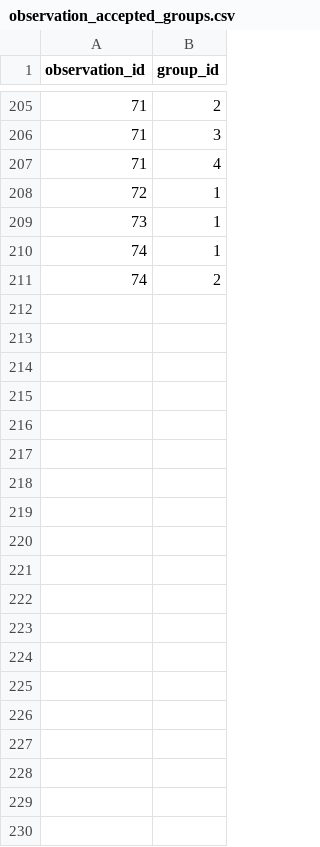
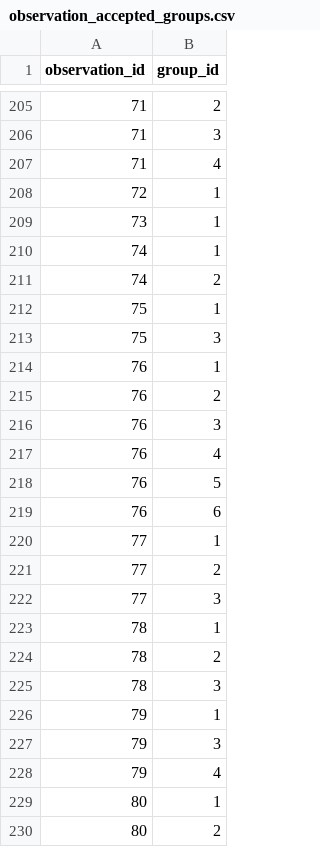
Before and after one commit to stewartemmadotcom/8510-Project1, a CSV file: source_data/observation_accepted_groups.csv, drawn as a sheet; only a part is shown, gaps mark what is left out; the diff covers the shown part only; the diff names each change by its address in the sheet, - before the commit and + after, or states it on an @@ line.

```diff
--- a/source_data/observation_accepted_groups.csv
+++ b/source_data/observation_accepted_groups.csv
+row 212: 75 | 1
+row 213: 75 | 3
+row 214: 76 | 1
+row 215: 76 | 2
+row 216: 76 | 3
+row 217: 76 | 4
+row 218: 76 | 5
+row 219: 76 | 6
+row 220: 77 | 1
+row 221: 77 | 2
+row 222: 77 | 3
+row 223: 78 | 1
+row 224: 78 | 2
+row 225: 78 | 3
+row 226: 79 | 1
+row 227: 79 | 3
+row 228: 79 | 4
+row 229: 80 | 1
+row 230: 80 | 2
```
Also changed, not shown: 76 added rows elsewhere in this file, source_data/communities.csv, source_data/observation_focuses.csv, 5 other files.
